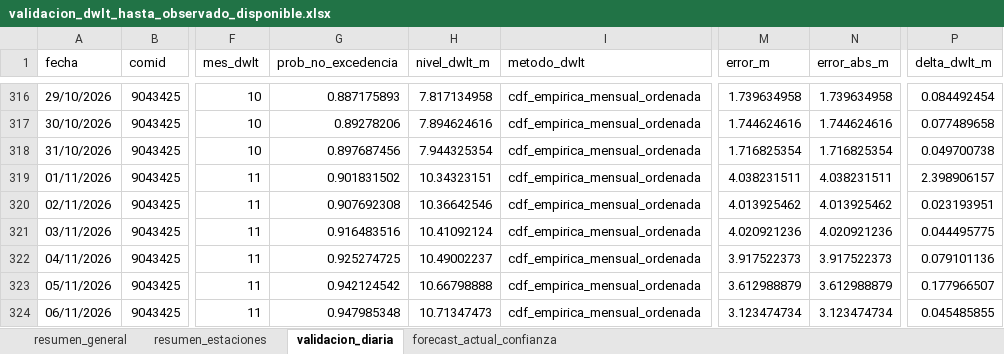
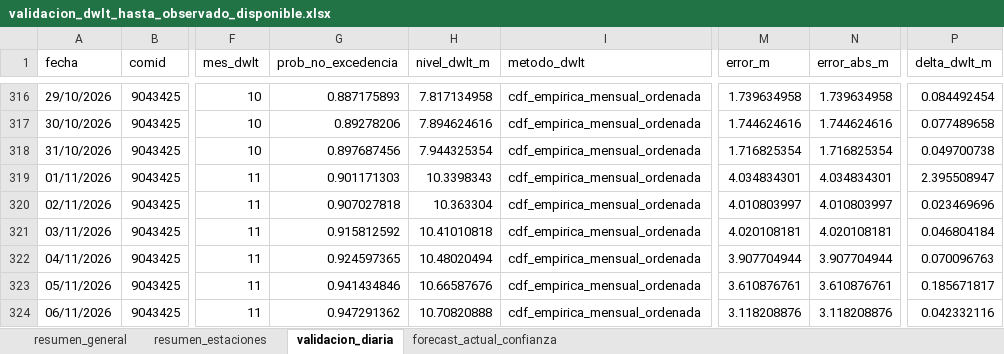
Before and after one commit to KURONO23/LoretoNivelesaCaudales, an Excel workbook: outputs/validacion_dwlt_hasta_observado_disponible.xlsx, sheet validacion_diaria, drawn as a sheet; only a part is shown, gaps mark what is left out; values as stored, in another font and other column widths than the file's, no borders; the diff covers the shown part only; the diff names each change by its address in the sheet, - before the commit and + after, or states it on an @@ line.

```diff
--- a/outputs/validacion_dwlt_hasta_observado_disponible.xlsx (sheet validacion_diaria)
+++ b/outputs/validacion_dwlt_hasta_observado_disponible.xlsx (sheet validacion_diaria)
-G319 (prob_no_excedencia): 0.901831502
+G319 (prob_no_excedencia): 0.901171303
-H319 (nivel_dwlt_m): 10.34323151
+H319 (nivel_dwlt_m): 10.3398343
-M319 (error_m): 4.038231511
+M319 (error_m): 4.034834301
-N319 (error_abs_m): 4.038231511
+N319 (error_abs_m): 4.034834301
-P319 (delta_dwlt_m): 2.398906157
+P319 (delta_dwlt_m): 2.395508947
-G320 (prob_no_excedencia): 0.907692308
+G320 (prob_no_excedencia): 0.907027818
-H320 (nivel_dwlt_m): 10.36642546
+H320 (nivel_dwlt_m): 10.363304
-M320 (error_m): 4.013925462
+M320 (error_m): 4.010803997
-N320 (error_abs_m): 4.013925462
+N320 (error_abs_m): 4.010803997
-P320 (delta_dwlt_m): 0.023193951
+P320 (delta_dwlt_m): 0.023469696
-G321 (prob_no_excedencia): 0.916483516
+G321 (prob_no_excedencia): 0.915812592
-H321 (nivel_dwlt_m): 10.41092124
+H321 (nivel_dwlt_m): 10.41010818
-M321 (error_m): 4.020921236
+M321 (error_m): 4.020108181
-N321 (error_abs_m): 4.020921236
+N321 (error_abs_m): 4.020108181
-P321 (delta_dwlt_m): 0.044495775
+P321 (delta_dwlt_m): 0.046804184
-G322 (prob_no_excedencia): 0.925274725
+G322 (prob_no_excedencia): 0.924597365
-H322 (nivel_dwlt_m): 10.49002237
+H322 (nivel_dwlt_m): 10.48020494
-M322 (error_m): 3.917522373
+M322 (error_m): 3.907704944
-N322 (error_abs_m): 3.917522373
+N322 (error_abs_m): 3.907704944
-P322 (delta_dwlt_m): 0.079101136
+P322 (delta_dwlt_m): 0.070096763
-G323 (prob_no_excedencia): 0.942124542
+G323 (prob_no_excedencia): 0.941434846
-H323 (nivel_dwlt_m): 10.66798888
+H323 (nivel_dwlt_m): 10.66587676
-M323 (error_m): 3.612988879
+M323 (error_m): 3.610876761
-N323 (error_abs_m): 3.612988879
+N323 (error_abs_m): 3.610876761
-P323 (delta_dwlt_m): 0.177966507
+P323 (delta_dwlt_m): 0.185671817
-G324 (prob_no_excedencia): 0.947985348
+G324 (prob_no_excedencia): 0.947291362
-H324 (nivel_dwlt_m): 10.71347473
+H324 (nivel_dwlt_m): 10.70820888
-M324 (error_m): 3.123474734
+M324 (error_m): 3.118208876
-N324 (error_abs_m): 3.123474734
+N324 (error_abs_m): 3.118208876
-P324 (delta_dwlt_m): 0.045485855
+P324 (delta_dwlt_m): 0.042332116
```
Also changed, not shown: 1 added row, 1 removed row and 1192 edited cells elsewhere in this sheet, sheet forecast_actual_confianza, sheet resumen_estaciones, sheet resumen_general, outputs/metricas_dwlt_estaciones.xlsx, outputs/pronostico_nivel_7dias_estaciones.xlsx, 12 other files.
